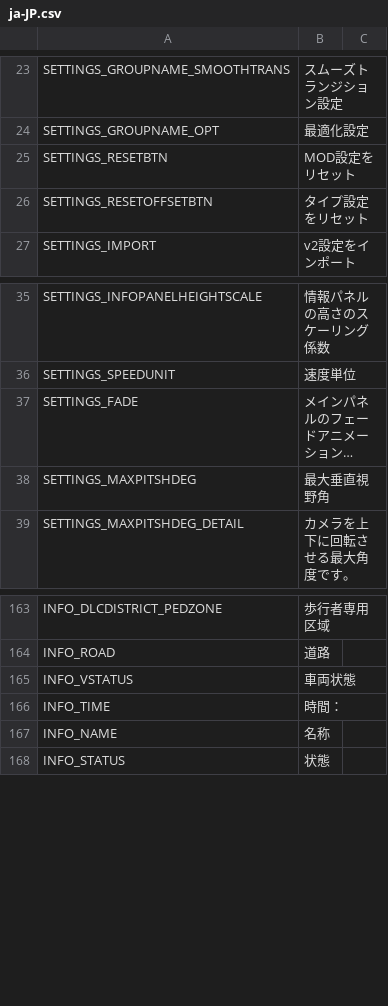
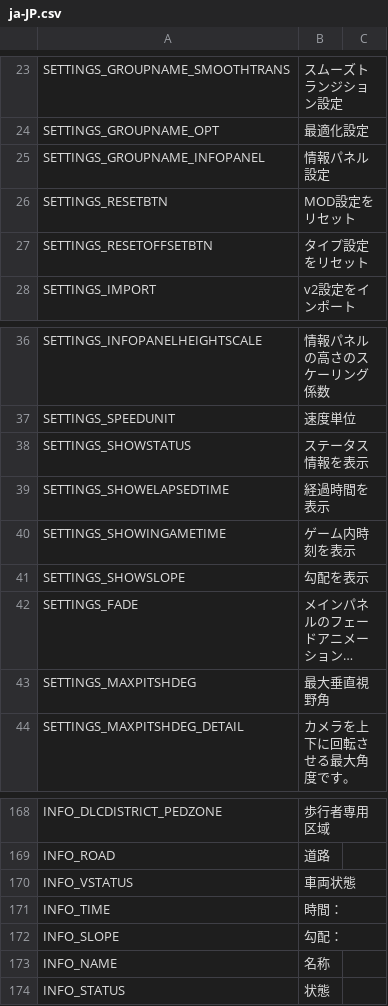
Before and after one commit to will258012/FPSCamera-Continued, a CSV file: FPSCamera/Translations/ja-JP.csv, drawn as a sheet; only a part is shown, gaps mark what is left out; long unchanged cells end in …; the diff names each change by its address in the sheet, - before the commit and + after, or states it on an @@ line.

Commit message:
New translations en-en.csv (Japanese)
[ci skip]

```diff
--- a/FPSCamera/Translations/ja-JP.csv
+++ b/FPSCamera/Translations/ja-JP.csv
+row 25: SETTINGS_GROUPNAME_INFOPANEL | 情報パネル設定
+row 38: SETTINGS_SHOWSTATUS | ステータス情報を表示
+row 39: SETTINGS_SHOWELAPSEDTIME | 経過時間を表示
+row 40: SETTINGS_SHOWINGAMETIME | ゲーム内時刻を表示
+row 41: SETTINGS_SHOWSLOPE | 勾配を表示
+row 172: INFO_SLOPE | 勾配：
```
